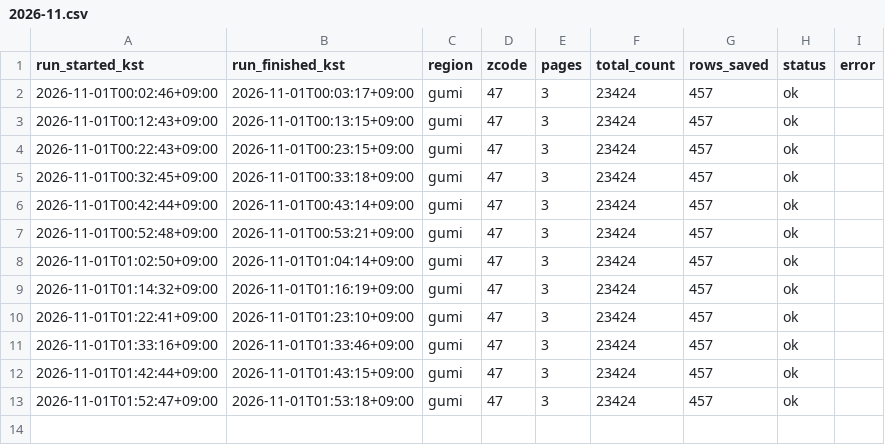
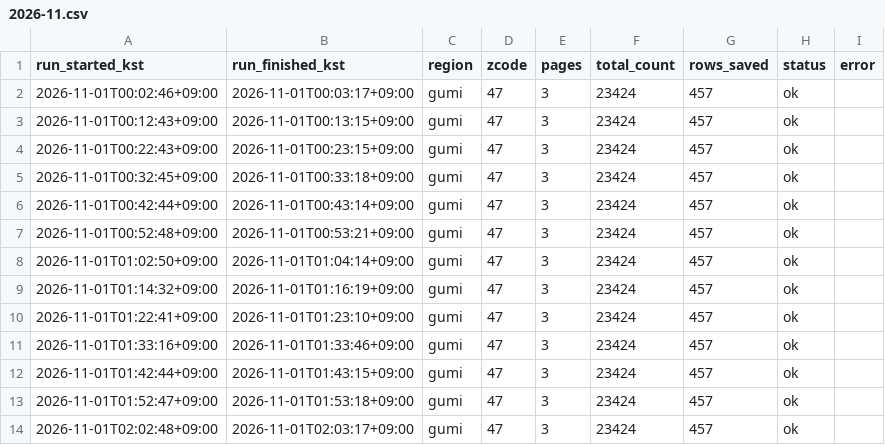
Before and after one commit to freshtomatoman/ev-charger-daegu, a CSV file: logs/gumi/2026-11.csv, drawn as a sheet; the diff names each change by its address in the sheet, - before the commit and + after, or states it on an @@ line.

```diff
--- a/logs/gumi/2026-11.csv
+++ b/logs/gumi/2026-11.csv
+row 14: 2026-11-01T02:02:48+09:00 | 2026-11-01T02:03:17+09:00 | gumi | 47 | 3 | 23424 | 457 | ok
```
Also changed, not shown: logs/daegu/2026-11.csv, 2 other files.
